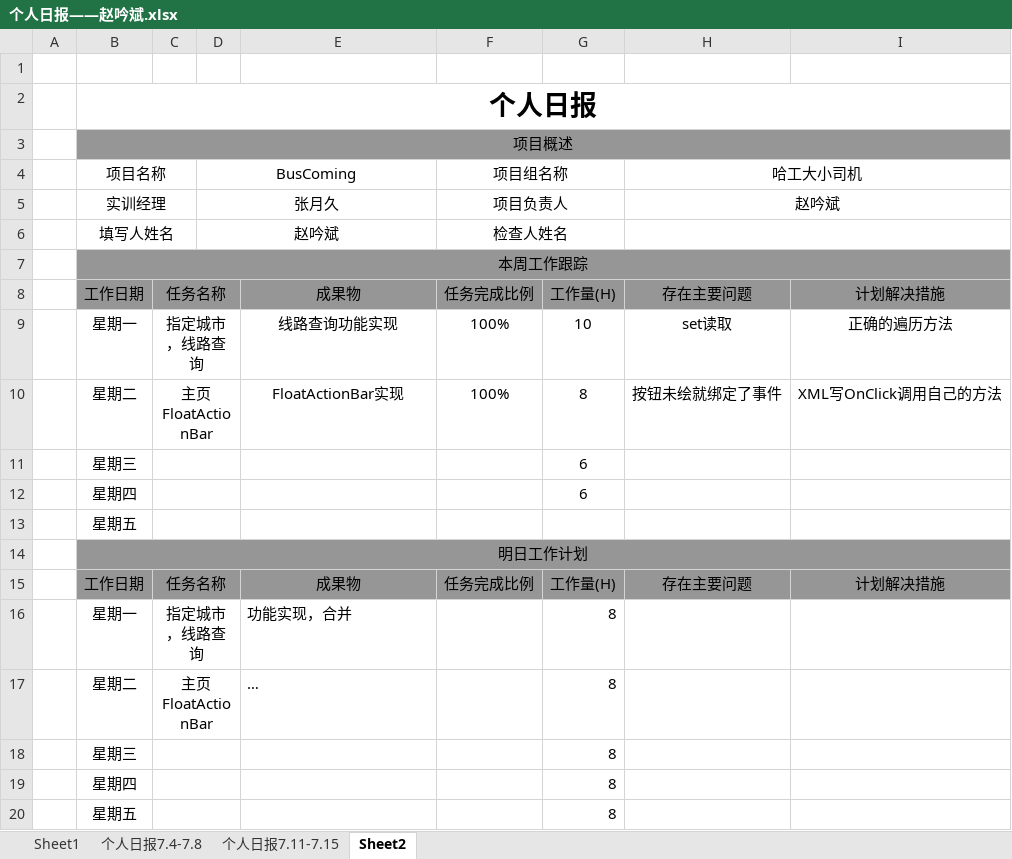
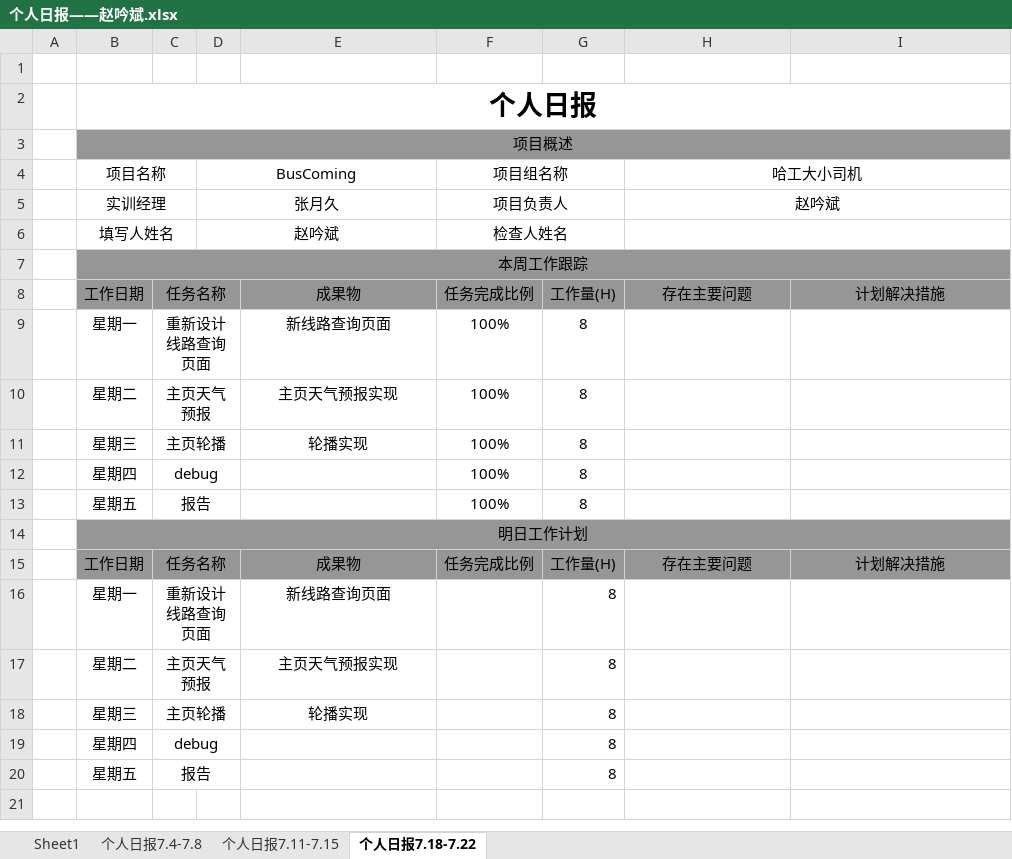
Before and after one commit to rccoder/BusComing, an Excel workbook: Doc/BusComing_赵吟斌_杨尚斌_张文佳_徐义金_孙岩/02_项目管理/05_项目日报/个人日报——赵吟斌.xlsx, sheet 个人日报7.18-7.22, drawn as a sheet; values as stored, in another font and other column widths than the file's, no borders; removed rows and columns are numbered as before the commit, all else as after; the diff names each change by its address in the sheet, - before the commit and + after, or states it on an @@ line.

```diff
--- a/Doc/BusComing_赵吟斌_杨尚斌_张文佳_徐义金_孙岩/02_项目管理/05_项目日报/个人日报——赵吟斌.xlsx (sheet 个人日报7.18-7.22)
+++ b/Doc/BusComing_赵吟斌_杨尚斌_张文佳_徐义金_孙岩/02_项目管理/05_项目日报/个人日报——赵吟斌.xlsx (sheet 个人日报7.18-7.22)
-sheet tab: Sheet2
+sheet tab: 个人日报7.18-7.22
-row 9:  | 星期一 | 指定城市，线路查询 |  | 线路查询功能实现 | 100% | 10 | set读取 | 正确的遍历方法
-row 10:  | 星期二 | 主页FloatActionBar |  | FloatActionBar实现 | 100% | 8 | 按钮未绘就绑定了事件 | XML写OnClick调用自己的方法
-row 11:  | 星期三 |  |  |  |  | 6
-row 12:  | 星期四 |  |  |  |  | 6
-row 13:  | 星期五
+row 9:  | 星期一 | 重新设计线路查询页面 |  | 新线路查询页面 | 100% | 8
+row 10:  | 星期二 | 主页天气预报 |  | 主页天气预报实现 | 100% | 8
+row 11:  | 星期三 | 主页轮播 |  | 轮播实现 | 100% | 8
+row 12:  | 星期四 | debug |  |  | 100% | 8
+row 13:  | 星期五 | 报告 |  |  | 100% | 8
-C16: 指定城市，线路查询
+C16: 重新设计线路查询页面
-E16: 功能实现，合并
+E16: 新线路查询页面
-E16:E17 alignment: left
+E16:E17 alignment: center
-C17: 主页FloatActionBar
+C17: 主页天气预报
-E17: …
+E17: 主页天气预报实现
-C18: (empty)
+C18: 主页轮播
-E18: (empty)
+E18: 轮播实现
-C19: (empty)
+C19: debug
-C20: (empty)
+C20: 报告
```
Also changed, not shown: 5 other files.
